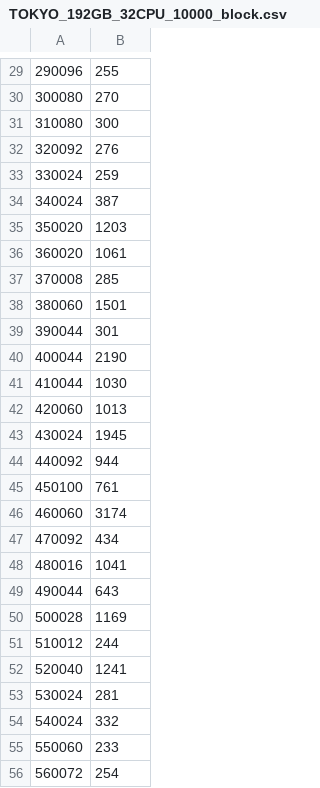
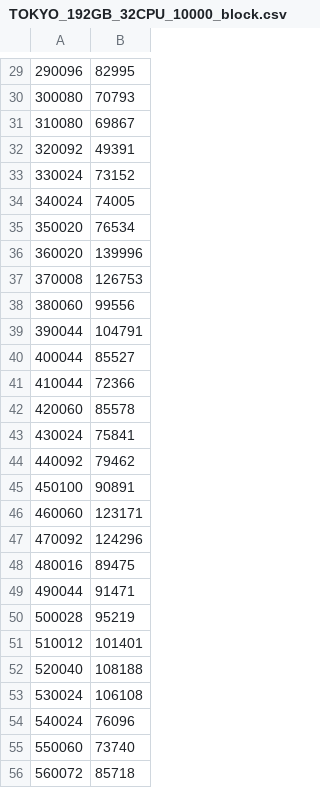
Before and after one commit to dginovker/archival_network, a CSV file: analyses/node_syncs/TOKYO_192GB_32CPU_10000_block.csv, drawn as a sheet; only a part is shown, gaps mark what is left out; the diff covers the shown part only.

```diff
--- a/analyses/node_syncs/TOKYO_192GB_32CPU_10000_block.csv
+++ b/analyses/node_syncs/TOKYO_192GB_32CPU_10000_block.csv
@@ -29,28 +29,28 @@
-290096, 255
-300080, 270
-310080, 300
-320092, 276
-330024, 259
-340024, 387
-350020, 1203
-360020, 1061
-370008, 285
-380060, 1501
-390044, 301
-400044, 2190
-410044, 1030
-420060, 1013
-430024, 1945
-440092, 944
-450100, 761
-460060, 3174
-470092, 434
-480016, 1041
-490044, 643
-500028, 1169
-510012, 244
-520040, 1241
-530024, 281
-540024, 332
-550060, 233
-560072, 254
+290096, 82995
+300080, 70793
+310080, 69867
+320092, 49391
+330024, 73152
+340024, 74005
+350020, 76534
+360020, 139996
+370008, 126753
+380060, 99556
+390044, 104791
+400044, 85527
+410044, 72366
+420060, 85578
+430024, 75841
+440092, 79462
+450100, 90891
+460060, 123171
+470092, 124296
+480016, 89475
+490044, 91471
+500028, 95219
+510012, 101401
+520040, 108188
+530024, 106108
+540024, 76096
+550060, 73740
+560072, 85718
```
Also changed, not shown: 137 edited cells elsewhere in this file, 1 other file.
